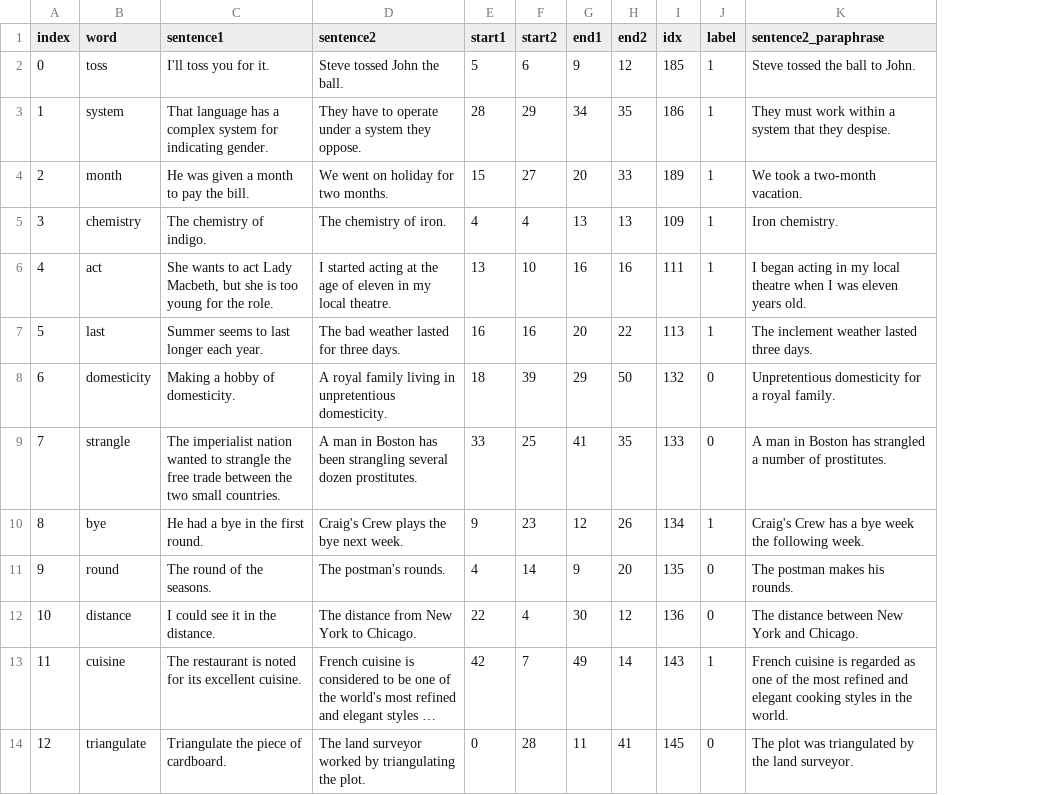
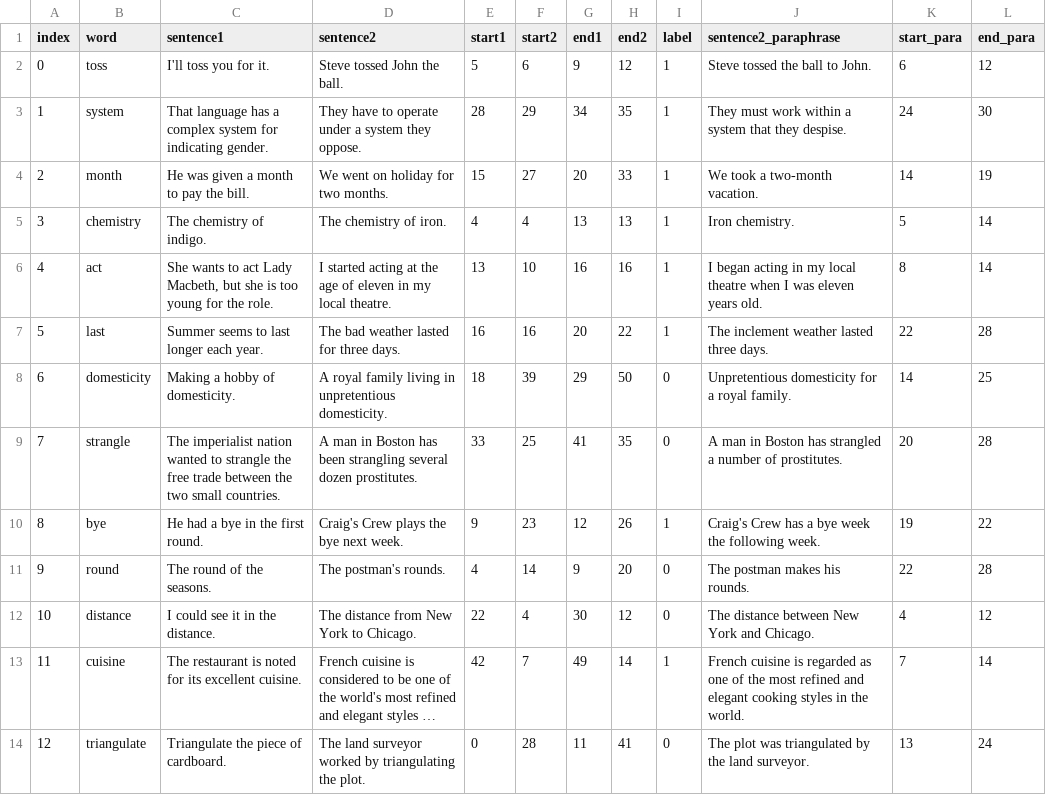
Before and after one commit to MJ-Jang/BECEL, a TSV file: data/wic/semantic.tsv, drawn as a sheet; only a part is shown; long unchanged cells end in …; removed rows and columns are numbered as before the commit, all else as after; the diff names each change by its address in the sheet, - before the commit and + after, or states it on an @@ line.

```diff
--- a/data/wic/semantic.tsv
+++ b/data/wic/semantic.tsv
-column I (idx), rows 2-14: 185 | 186 | 189 | 109 | 111 | 113 | 132 | 133 | 134 | 135 | 136 | 143 | 145
+column K (start_para), rows 2-14: 6 | 24 | 14 | 5 | 8 | 22 | 14 | 20 | 19 | 22 | 4 | 7 | 13
+column L (end_para), rows 2-14: 12 | 30 | 19 | 14 | 14 | 28 | 25 | 28 | 22 | 28 | 12 | 14 | 24
```
Also changed, not shown: data/mrpc/semantic.tsv, data/wic/negational.tsv, 11 other files.
